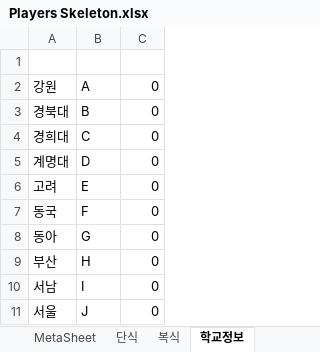
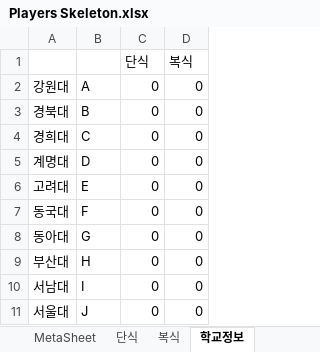
Before and after one commit to caerulea3/Tournamennt, an Excel workbook: Players Skeleton.xlsx, sheet 학교정보, drawn as a sheet; only a part is shown; values as stored, in another font and other column widths than the file's, no borders; removed rows and columns are numbered as before the commit, all else as after; the diff names each change by its address in the sheet, - before the commit and + after, or states it on an @@ line.

```diff
--- a/Players Skeleton.xlsx (sheet 학교정보)
+++ b/Players Skeleton.xlsx (sheet 학교정보)
-column A, rows 2-11: 강원 | 경북대 | 경희대 | 계명대 | 고려 | 동국 | 동아 | 부산 | 서남 | 서울
+column A, rows 2-11: 강원대 | 경북대 | 경희대 | 계명대 | 고려대 | 동국대 | 동아대 | 부산대 | 서남대 | 서울대
+column D, rows 1-11: 복식 | 0 | 0 | 0 | 0 | 0 | 0 | 0 | 0 | 0 | 0
-row 1: (empty)
+row 1:  |  | 단식 | 복식
```
Also changed, not shown: sheet 단식, sheet 복식, sheet MetaSheet, formulas that keep their value, 7 other files.
